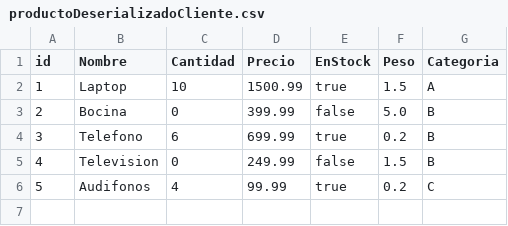
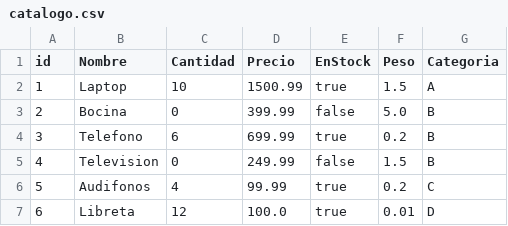
Before and after one commit to vvampp/APCR-ESCOMCoursePractices, a CSV file: P1/carritoComprasServidor/Cliente/catalogo.csv (was P1/carritoComprasServidor/Cliente/productoDeserializadoCliente.csv), drawn as a sheet; the diff names each change by its address in the sheet, - before the commit and + after, or states it on an @@ line.

Commit message:
lectura y envio de catalogo

```diff
--- a/P1/carritoComprasServidor/Cliente/productoDeserializadoCliente.csv
+++ b/P1/carritoComprasServidor/Cliente/catalogo.csv
+row 7: 6 | Libreta | 12 | 100.0 | true | 0.01 | D
```
Also changed, not shown: P1/carritoComprasServidor/productoAtributos.csv, 5 other files.
